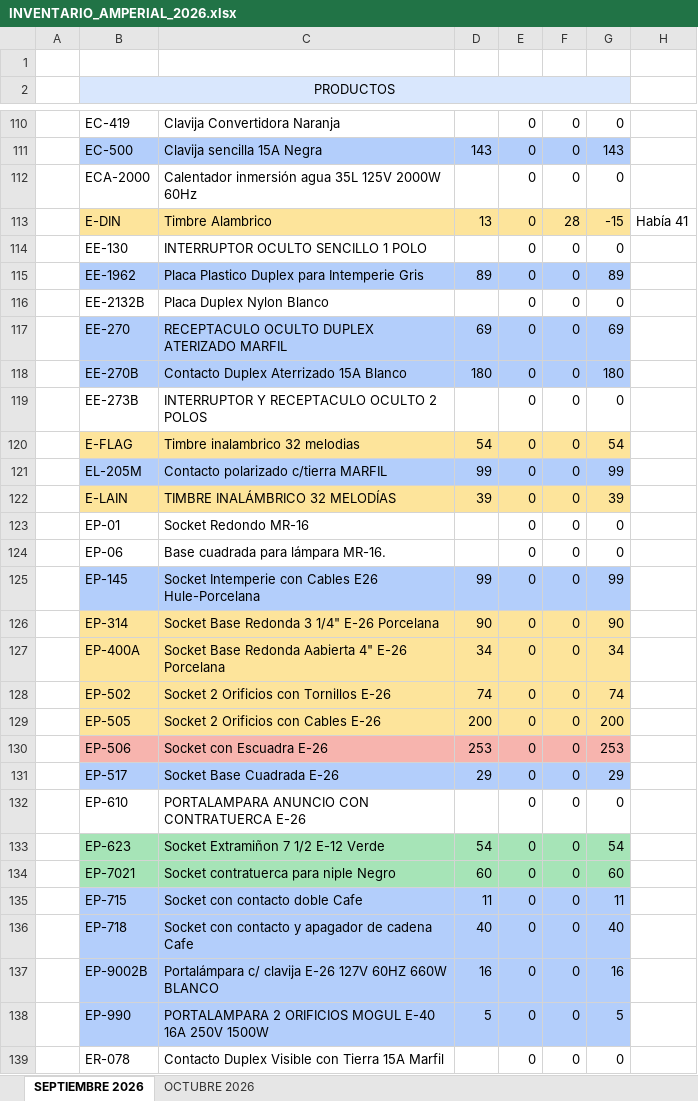
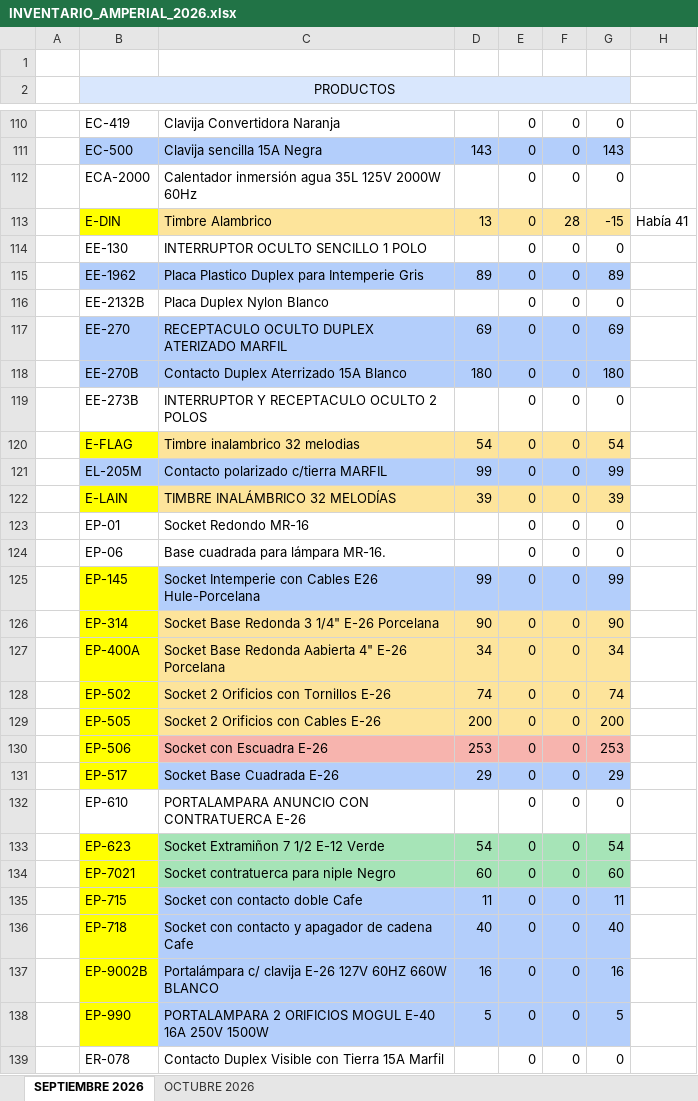
Before and after one commit to SantiagoCalderonT/AmperialWebsite, an Excel workbook: INVENTARIO_AMPERIAL_2026.xlsx, sheet SEPTIEMBRE 2026, drawn as a sheet; only a part is shown, gaps mark what is left out; values as stored, in another font and other column widths than the file's, no borders; table styles not drawn; the diff covers the shown part only; the diff names each change by its address in the sheet, - before the commit and + after, or states it on an @@ line.

```diff
--- a/INVENTARIO_AMPERIAL_2026.xlsx (sheet SEPTIEMBRE 2026)
+++ b/INVENTARIO_AMPERIAL_2026.xlsx (sheet SEPTIEMBRE 2026)
-B113 fill: #FDE49B
+B113 fill: #FFFF00
-B120 fill: #FDE49B
+B120 fill: #FFFF00
-B122 fill: #FDE49B
+B122 fill: #FFFF00
-B125 fill: #B3CEFB
+B125 fill: #FFFF00
-B126:B129 fill: #FDE49B
+B126:B129 fill: #FFFF00
-B130 fill: #F7B4AE
+B130 fill: #FFFF00
-B131 fill: #B3CEFB
+B131 fill: #FFFF00
-B133:B134 fill: #A6E4B7
+B133:B134 fill: #FFFF00
-B135:B138 fill: #B3CEFB
+B135:B138 fill: #FFFF00
```
Also changed, not shown: cell formats elsewhere in this sheet, 16 other files.
